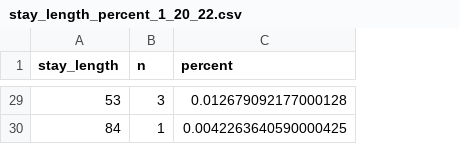
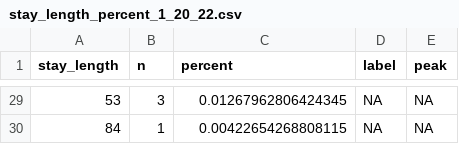
Before and after one commit to kendramlyons/guest-analysis-CAWC, a CSV file: data/stay_length_percent_1_20_22.csv, drawn as a sheet; only a part is shown, gaps mark what is left out; the diff covers the shown part only; the diff names each change by its address in the sheet, - before the commit and + after, or states it on an @@ line.

```diff
--- a/data/stay_length_percent_1_20_22.csv
+++ b/data/stay_length_percent_1_20_22.csv
+column D (label), rows 29-30: NA | NA
+column E (peak), rows 29-30: NA | NA
-C29 (percent): 0.012679092177000128
+C29 (percent): 0.01267962806424345
-C30 (percent): 0.0042263640590000425
+C30 (percent): 0.00422654268808115
```
Also changed, not shown: 28 edited cells elsewhere in this file, data/arrival_date_counts_1.20.csv, 5 other files.
